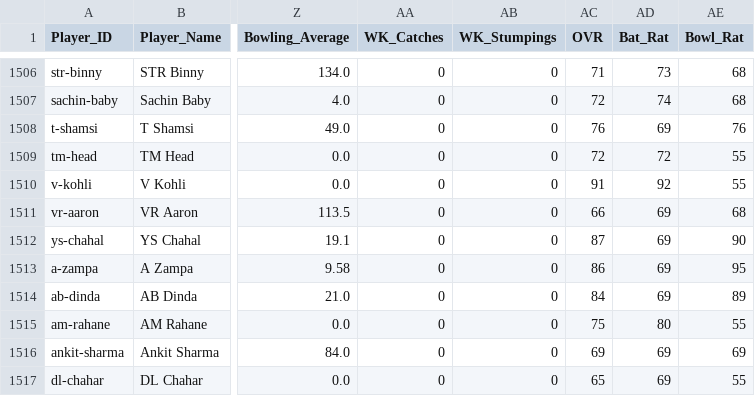
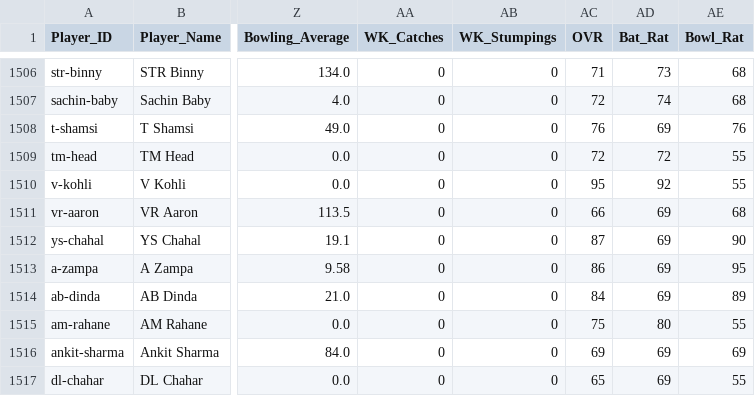
Before and after one commit to Sharone-12/16-0-IPL-Sim, a CSV file: ipl_master_calibrated.csv, drawn as a sheet; only a part is shown, gaps mark what is left out; the diff names each change by its address in the sheet, - before the commit and + after, or states it on an @@ line.

Commit message:
Set Virat Kohli 2016 RCB OVR to 95

```diff
--- a/ipl_master_calibrated.csv
+++ b/ipl_master_calibrated.csv
-AC1510 (OVR): 91
+AC1510 (OVR): 95
```
